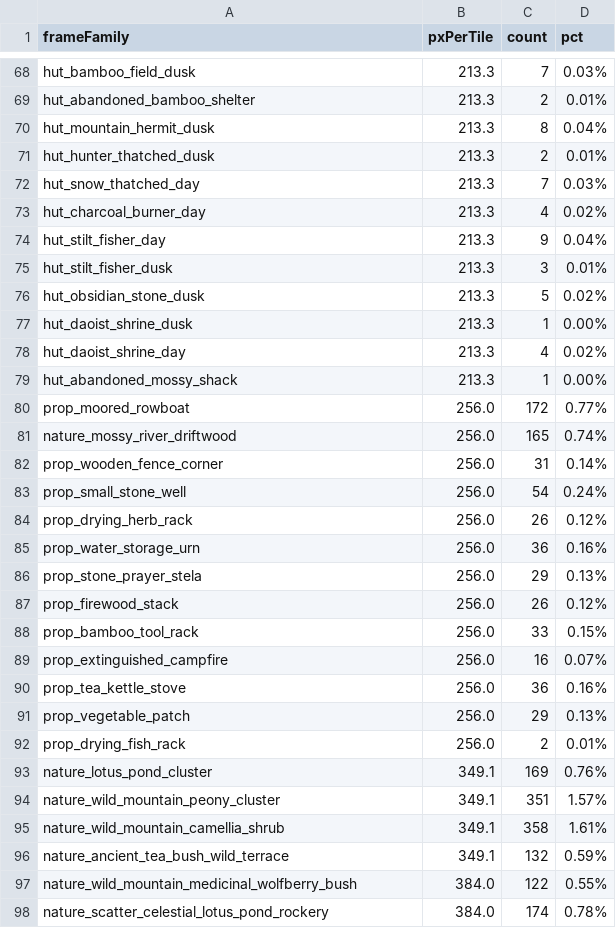
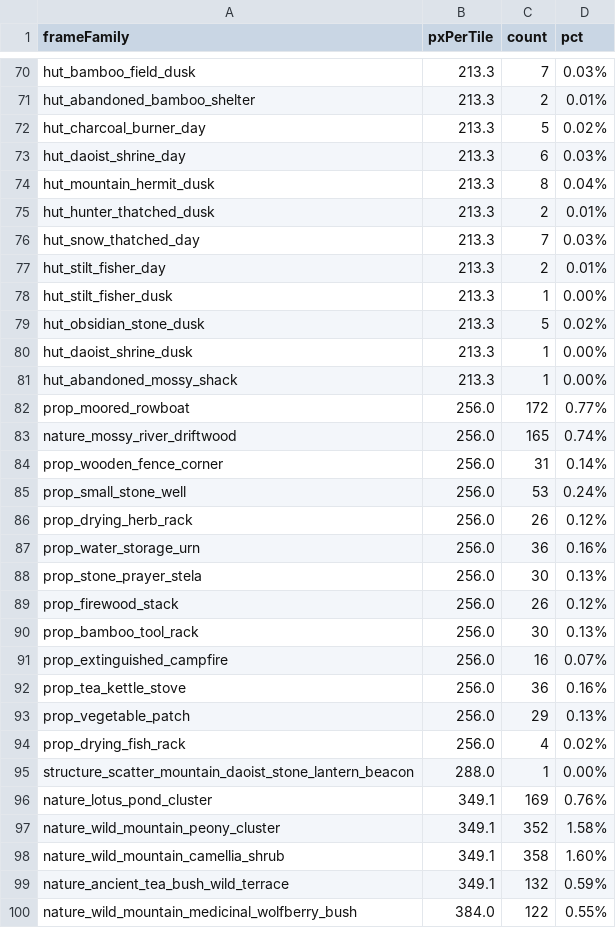
Before and after one commit to inggolucifer/bot-discord, a CSV file: jianghu-bot/review/lowres_frames_v9.csv, drawn as a sheet; only a part is shown, gaps mark what is left out; the shorter side is filled out with more unchanged rows; the diff covers the shown part only.

```diff
--- a/jianghu-bot/review/lowres_frames_v9.csv
+++ b/jianghu-bot/review/lowres_frames_v9.csv
@@ -69,2 +71,4 @@ hut_bamboo_field_dusk,213.3,7,0.03%
 hut_abandoned_bamboo_shelter,213.3,2,0.01%
+hut_charcoal_burner_day,213.3,5,0.02%
+hut_daoist_shrine_day,213.3,6,0.03%
 hut_mountain_hermit_dusk,213.3,8,0.04%
@@ -72,8 +76,6 @@ hut_hunter_thatched_dusk,213.3,2,0.01%
 hut_snow_thatched_day,213.3,7,0.03%
-hut_charcoal_burner_day,213.3,4,0.02%
-hut_stilt_fisher_day,213.3,9,0.04%
-hut_stilt_fisher_dusk,213.3,3,0.01%
+hut_stilt_fisher_day,213.3,2,0.01%
+hut_stilt_fisher_dusk,213.3,1,0.00%
 hut_obsidian_stone_dusk,213.3,5,0.02%
 hut_daoist_shrine_dusk,213.3,1,0.00%
-hut_daoist_shrine_day,213.3,4,0.02%
 hut_abandoned_mossy_shack,213.3,1,0.00%
@@ -82,8 +84,8 @@ nature_mossy_river_driftwood,256.0,165,0.74%
 prop_wooden_fence_corner,256.0,31,0.14%
-prop_small_stone_well,256.0,54,0.24%
+prop_small_stone_well,256.0,53,0.24%
 prop_drying_herb_rack,256.0,26,0.12%
 prop_water_storage_urn,256.0,36,0.16%
-prop_stone_prayer_stela,256.0,29,0.13%
+prop_stone_prayer_stela,256.0,30,0.13%
 prop_firewood_stack,256.0,26,0.12%
-prop_bamboo_tool_rack,256.0,33,0.15%
+prop_bamboo_tool_rack,256.0,30,0.13%
 prop_extinguished_campfire,256.0,16,0.07%
@@ -91,6 +93,7 @@ prop_tea_kettle_stove,256.0,36,0.16%
 prop_vegetable_patch,256.0,29,0.13%
-prop_drying_fish_rack,256.0,2,0.01%
+prop_drying_fish_rack,256.0,4,0.02%
+structure_scatter_mountain_daoist_stone_lantern_beacon,288.0,1,0.00%
 nature_lotus_pond_cluster,349.1,169,0.76%
-nature_wild_mountain_peony_cluster,349.1,351,1.57%
-nature_wild_mountain_camellia_shrub,349.1,358,1.61%
+nature_wild_mountain_peony_cluster,349.1,352,1.58%
+nature_wild_mountain_camellia_shrub,349.1,358,1.60%
 nature_ancient_tea_bush_wild_terrace,349.1,132,0.59%
```
Also changed, not shown: 2 added rows and 26 edited cells elsewhere in this file, 3 other files.
